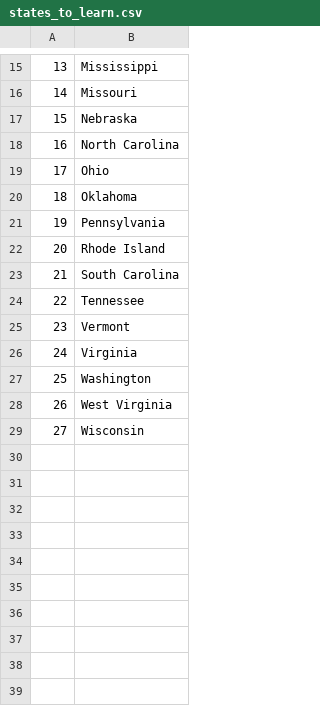
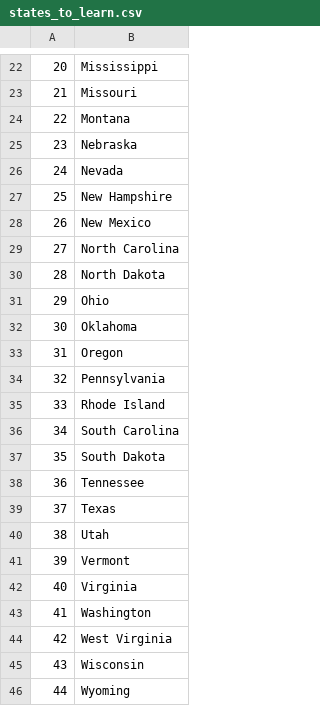
Before and after one commit to heySanj/100-PYTHON, a CSV file: exercises/csv/data/states_to_learn.csv, drawn as a sheet; only a part is shown, gaps mark what is left out; the diff covers the shown part only; the diff names each change by its address in the sheet, - before the commit and + after, or states it on an @@ line.

Commit message:
List comprehension

```diff
--- a/exercises/csv/data/states_to_learn.csv
+++ b/exercises/csv/data/states_to_learn.csv
@@ column A renumbered between rows 6 and 45 @@
+row 24: 22 | Montana
+row 26: 24 | Nevada
+row 27: 25 | New Hampshire
+row 28: 26 | New Mexico
+row 30: 28 | North Dakota
+row 33: 31 | Oregon
+row 37: 35 | South Dakota
+row 39: 37 | Texas
+row 40: 38 | Utah
+row 46: 44 | Wyoming
```
Also changed, not shown: 7 added rows elsewhere in this file, 3 other files.
